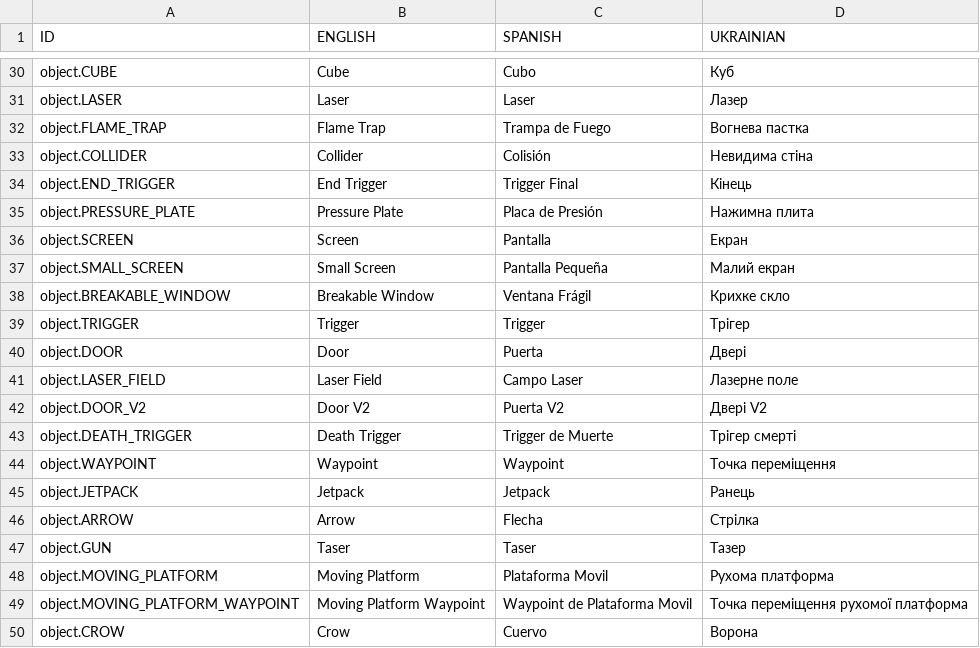
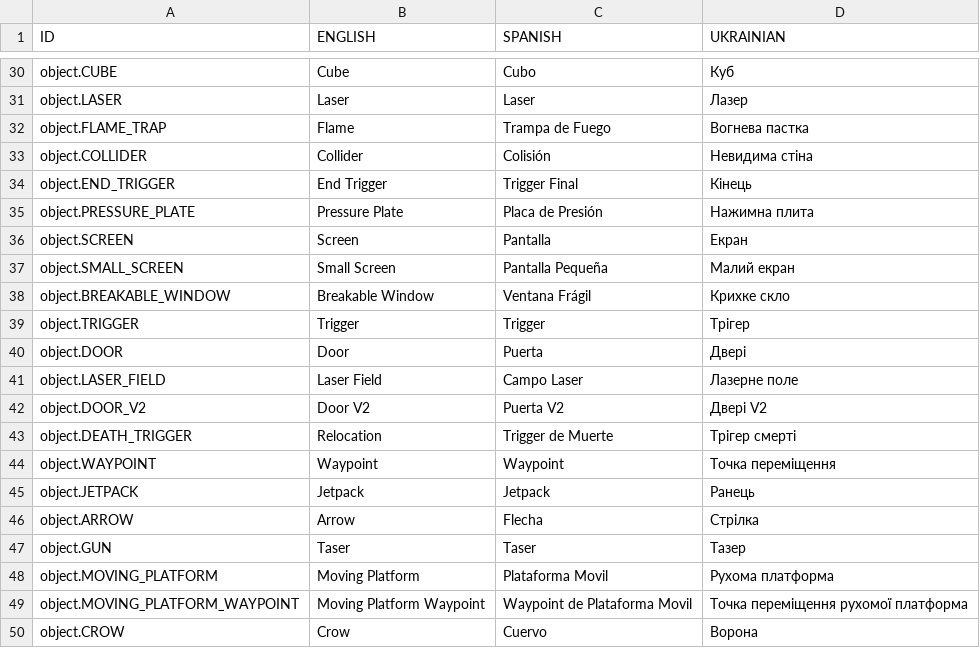
Before and after one commit to Javialonqv/FS_LevelEditor, a CSV file: Translations/Translations.csv, drawn as a sheet; only a part is shown, gaps mark what is left out.

```diff
--- a/Translations/Translations.csv
+++ b/Translations/Translations.csv
@@ -31,3 +31,3 @@ object.CUBE,Cube,Cubo,Куб
 object.LASER,Laser,Laser,Лазер
-object.FLAME_TRAP,Flame Trap,Trampa de Fuego,Вогнева пастка
+object.FLAME_TRAP,Flame,Trampa de Fuego,Вогнева пастка
 object.COLLIDER,Collider,Colisión,Невидима стіна
@@ -42,3 +42,3 @@ object.LASER_FIELD,Laser Field,Campo Laser,Лазерне поле
 object.DOOR_V2,Door V2,Puerta V2,Двері V2
-object.DEATH_TRIGGER,Death Trigger,Trigger de Muerte,Трігер смерті
+object.DEATH_TRIGGER,Relocation,Trigger de Muerte,Трігер смерті
 object.WAYPOINT,Waypoint,Waypoint,Точка переміщення
```
Also changed, not shown: 1 other file.
